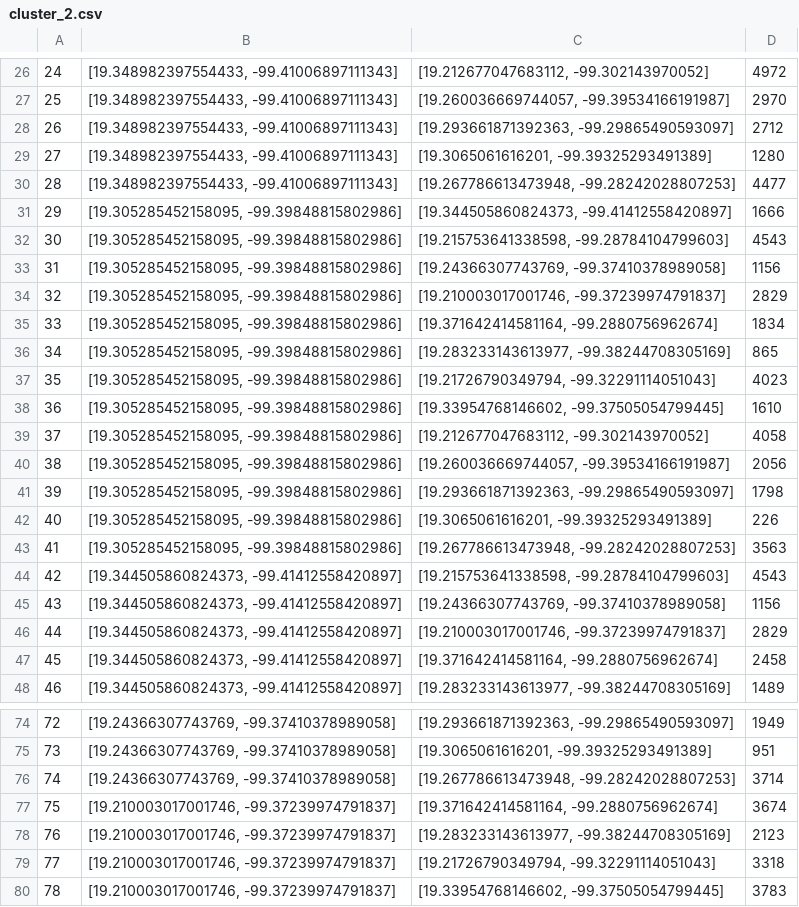
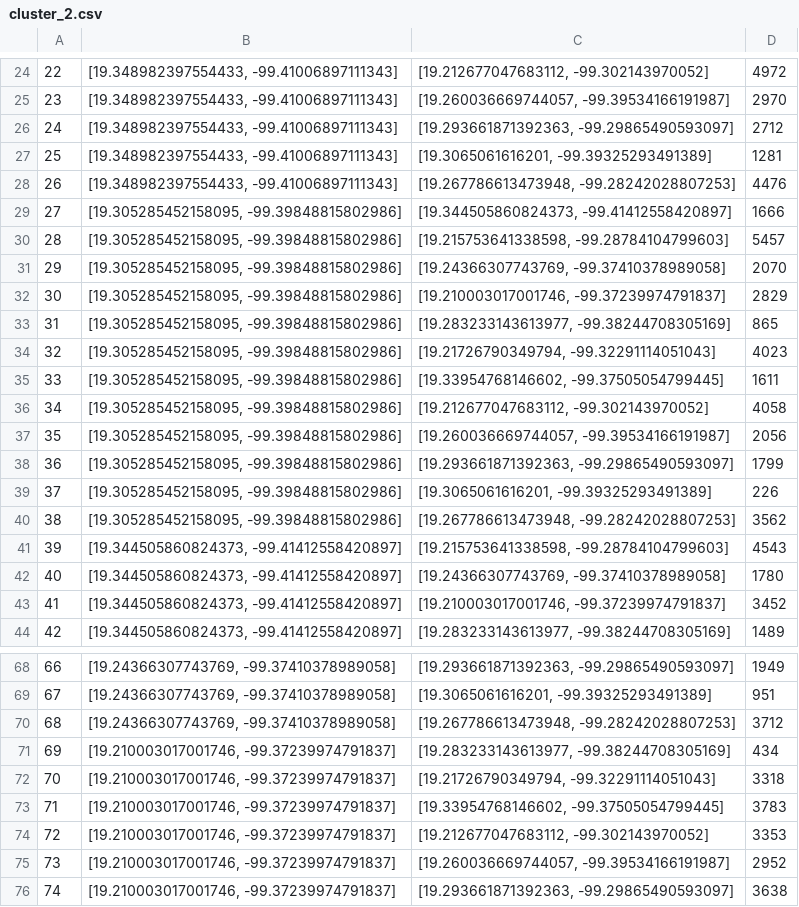
Before and after one commit to rfigueror1/route_optimization_kruskal_maps, a CSV file: cluster_2.csv, drawn as a sheet; only a part is shown, gaps mark what is left out; the shorter side is filled out with more unchanged rows; removed rows and columns are numbered as before the commit, all else as after; the diff covers the shown part only; the diff names each change by its address in the sheet, - before the commit and + after, or states it on an @@ line.

```diff
--- a/cluster_2.csv
+++ b/cluster_2.csv
@@ column A renumbered from row 16 down @@
-D27: 1280
+D27: 1281
-D28: 4477
+D28: 4476
-D30: 4543
+D30: 5457
-D31: 1156
+D31: 2070
-row 35: 33 | [19.305285452158095, -99.39848815802986] | [19.371642414581164, -99.2880756962674] | 1834
-D35: 1610
+D35: 1611
-D38: 1798
+D38: 1799
-D40: 3563
+D40: 3562
-D42: 1156
+D42: 1780
-D43: 2829
+D43: 3452
-row 47: 45 | [19.344505860824373, -99.41412558420897] | [19.371642414581164, -99.2880756962674] | 2458
-D70: 3714
+D70: 3712
-row 77: 75 | [19.210003017001746, -99.37239974791837] | [19.371642414581164, -99.2880756962674] | 3674
-D71: 2123
+D71: 434
```
Also changed, not shown: 14 added rows, 26 removed rows and 15 edited cells elsewhere in this file, cluster_0.csv, cluster_4.csv, 11 other files.
